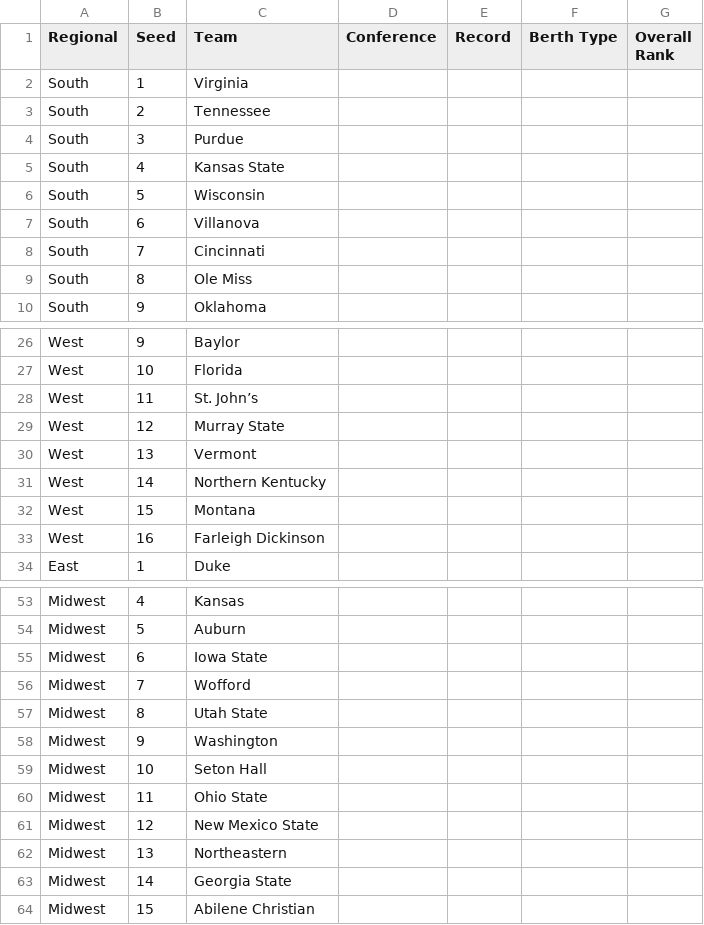
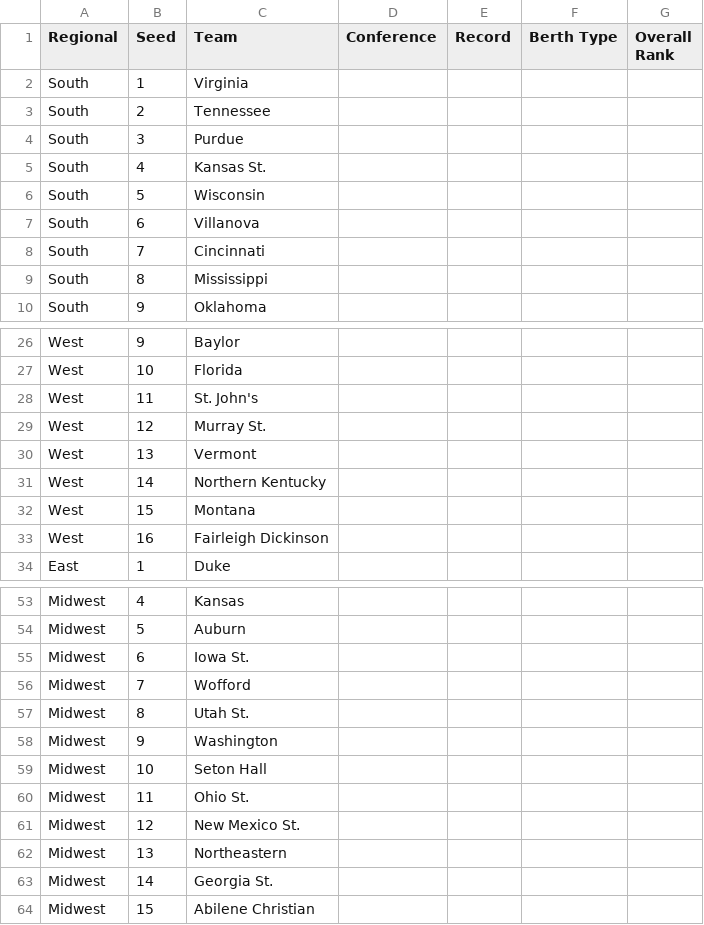
Before and after one commit to todnewman/data, a CSV file: 2019_NCAA_seed_data.csv, drawn as a sheet; only a part is shown, gaps mark what is left out; the diff covers the shown part only.

Commit message:
Add files via upload

```diff
--- a/2019_NCAA_seed_data.csv
+++ b/2019_NCAA_seed_data.csv
@@ -4,3 +4,3 @@ South,2,Tennessee,,,,
 South,3,Purdue,,,,
-South,4,Kansas State,,,,
+South,4,Kansas St.,,,,
 South,5,Wisconsin,,,,
@@ -8,3 +8,3 @@ South,6,Villanova,,,,
 South,7,Cincinnati,,,,
-South,8,Ole Miss,,,,
+South,8,Mississippi,,,,
 South,9,Oklahoma,,,,
@@ -27,4 +27,4 @@ West,9,Baylor,,,,
 West,10,Florida,,,,
-West,11,St. John’s,,,,
-West,12,Murray State,,,,
+West,11,St. John's,,,,
+West,12,Murray St.,,,,
 West,13,Vermont,,,,
@@ -32,3 +32,3 @@ West,14,Northern Kentucky,,,,
 West,15,Montana,,,,
-West,16,Farleigh Dickinson,,,,
+West,16,Fairleigh Dickinson,,,,
 East,1,Duke,,,,
@@ -54,11 +54,11 @@ Midwest,4,Kansas,,,,
 Midwest,5,Auburn,,,,
-Midwest,6,Iowa State,,,,
+Midwest,6,Iowa St.,,,,
 Midwest,7,Wofford,,,,
-Midwest,8,Utah State,,,,
+Midwest,8,Utah St.,,,,
 Midwest,9,Washington,,,,
 Midwest,10,Seton Hall,,,,
-Midwest,11,Ohio State,,,,
-Midwest,12,New Mexico State,,,,
+Midwest,11,Ohio St.,,,,
+Midwest,12,New Mexico St.,,,,
 Midwest,13,Northeastern,,,,
-Midwest,14,Georgia State,,,,
+Midwest,14,Georgia St.,,,,
 Midwest,15,Abilene Christian,,,,
```
Also changed, not shown: 3 edited cells elsewhere in this file.
